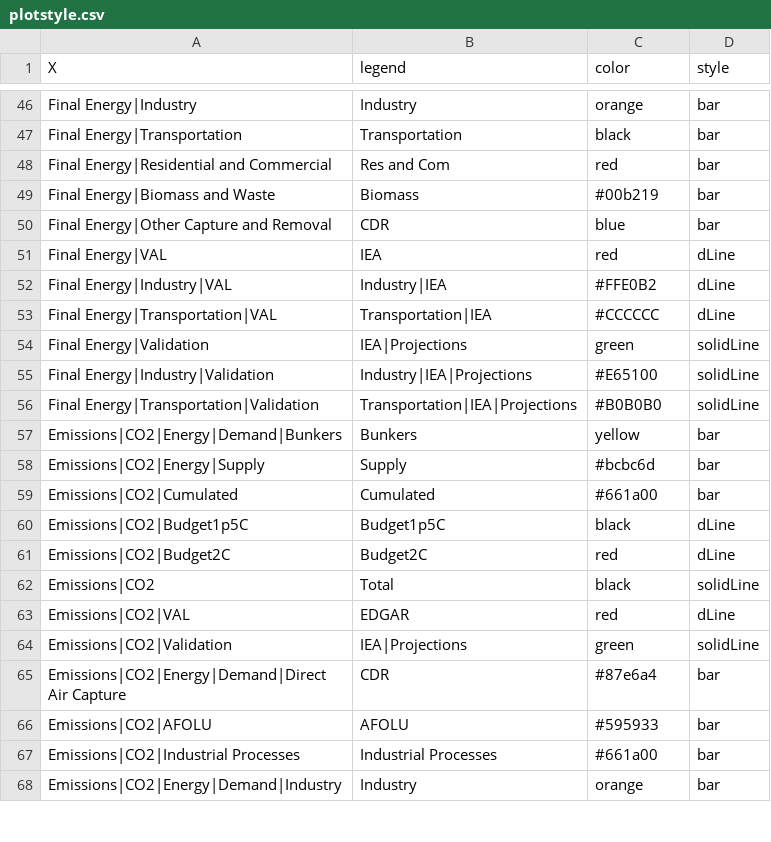
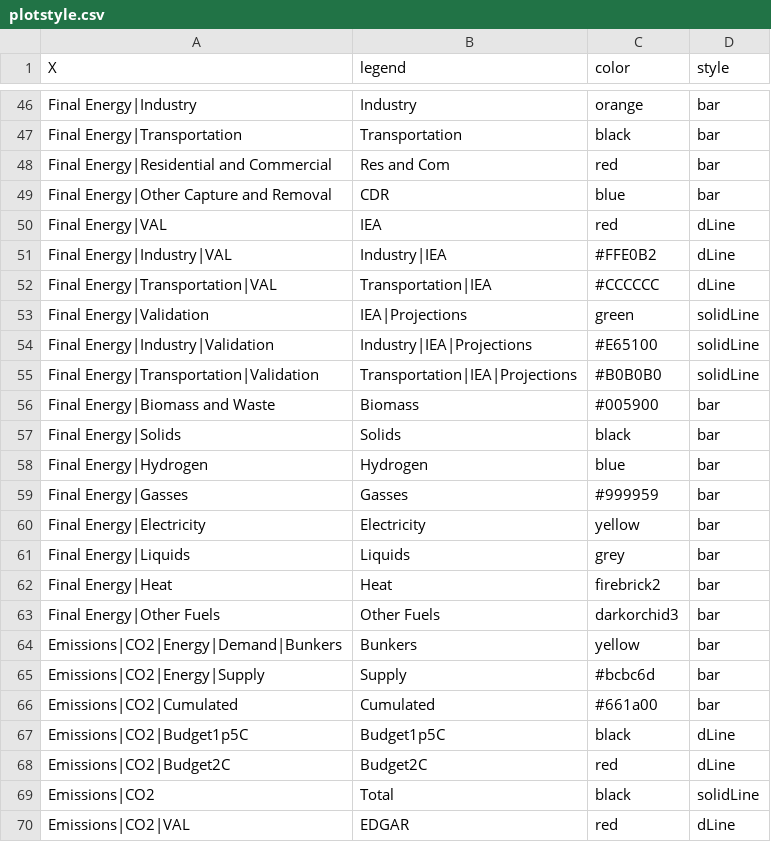
Before and after one commit to e3modelling/postprom, a CSV file: inst/extdata/plotstyle.csv, drawn as a sheet; only a part is shown, gaps mark what is left out; the shorter side is filled out with more unchanged rows; removed rows and columns are numbered as before the commit, all else as after; the diff names each change by its address in the sheet, - before the commit and + after, or states it on an @@ line.

Commit message:
fix colors

```diff
--- a/inst/extdata/plotstyle.csv
+++ b/inst/extdata/plotstyle.csv
-row 49: Final Energy|Biomass and Waste | Biomass | #00b219 | bar
+row 56: Final Energy|Biomass and Waste | Biomass | #005900 | bar
+row 57: Final Energy|Solids | Solids | black | bar
+row 58: Final Energy|Hydrogen | Hydrogen | blue | bar
+row 59: Final Energy|Gasses | Gasses | #999959 | bar
+row 60: Final Energy|Electricity | Electricity | yellow | bar
+row 61: Final Energy|Liquids | Liquids | grey | bar
+row 62: Final Energy|Heat | Heat | firebrick2 | bar
+row 63: Final Energy|Other Fuels | Other Fuels | darkorchid3 | bar
```
Also changed, not shown: inst/extdata/plot_mapping.csv.
